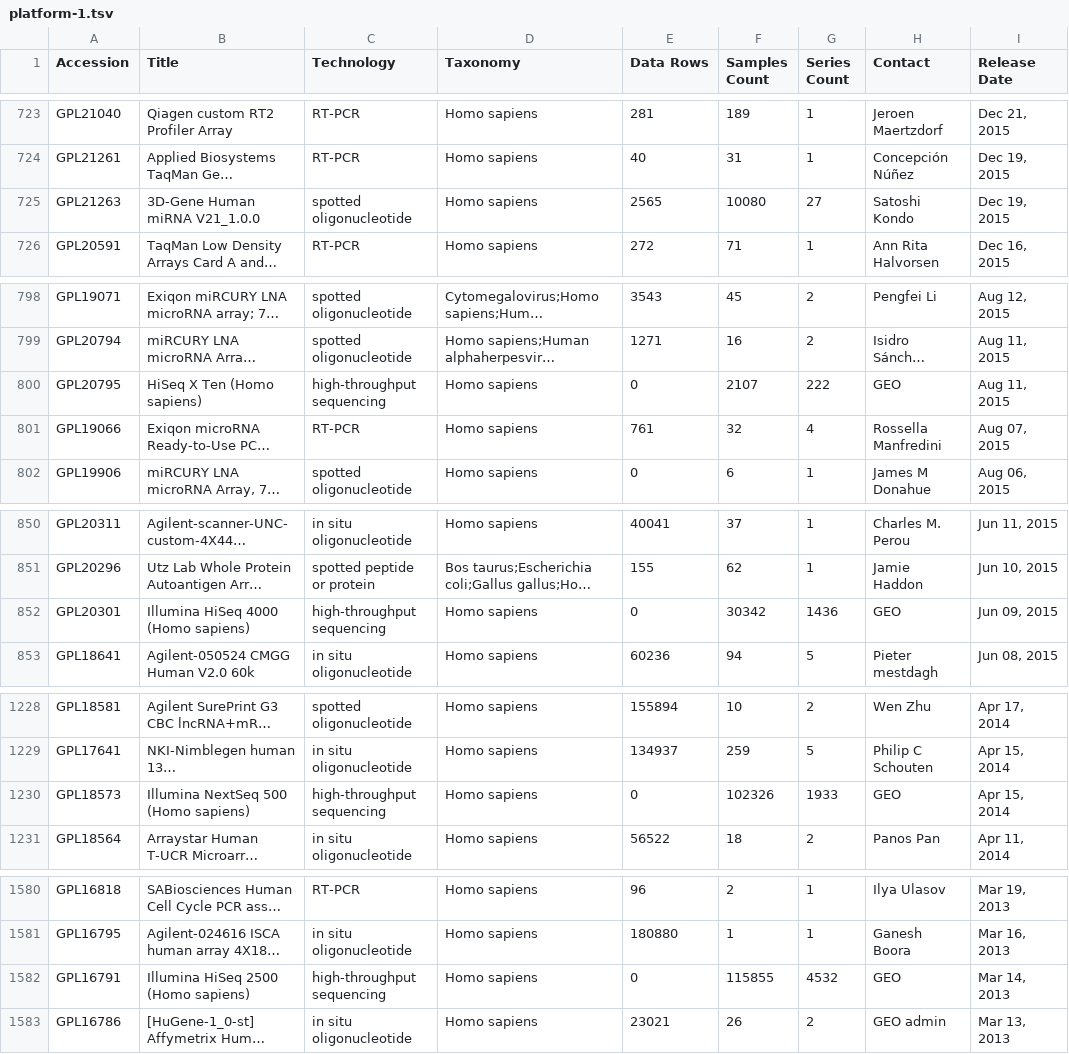
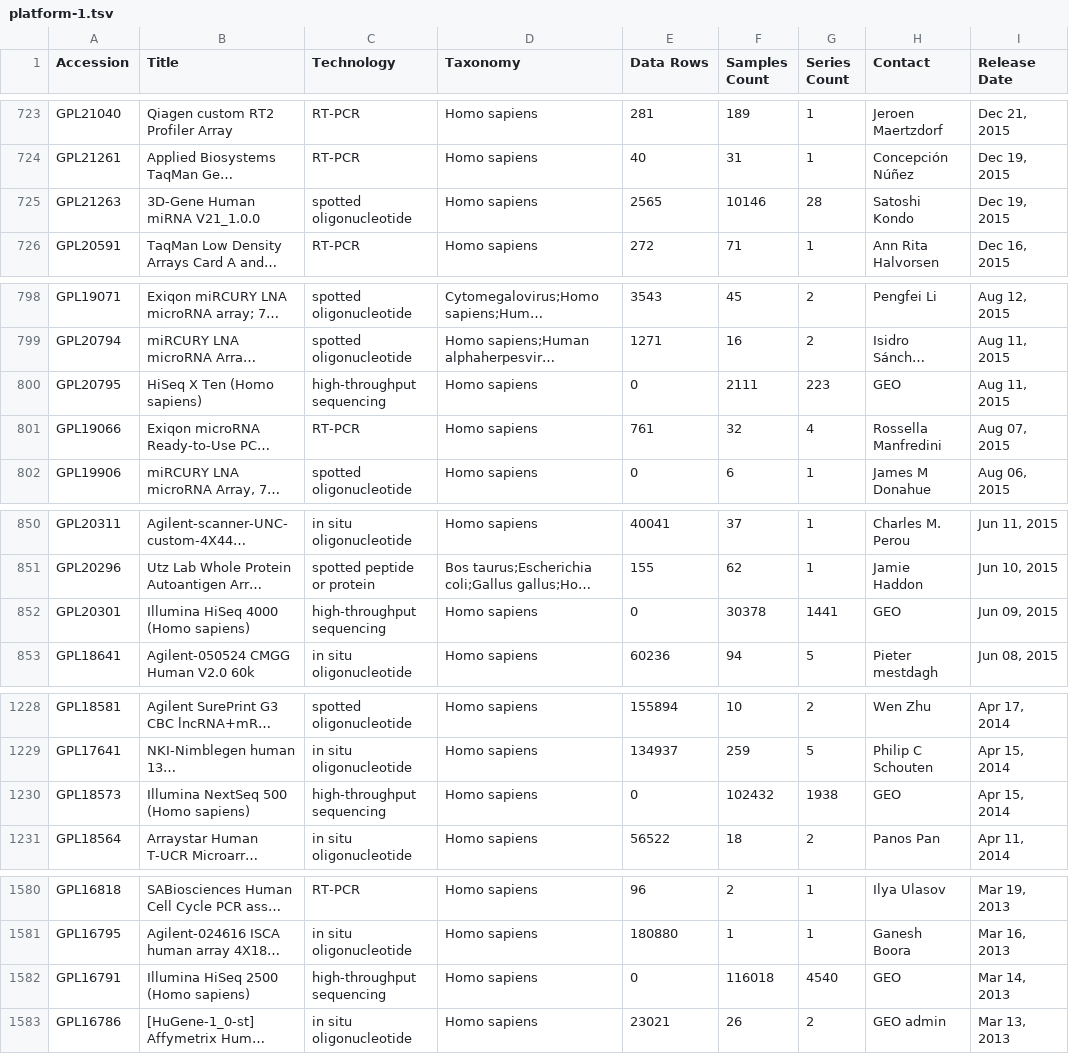
Before and after one commit to dongzhuoer/rGEO.data, a TSV file: data-raw/geo-tsv/platform-1.tsv, drawn as a sheet; only a part is shown, gaps mark what is left out; long unchanged cells end in …; the diff covers the shown part only; the diff names each change by its address in the sheet, - before the commit and + after, or states it on an @@ line.

```diff
--- a/data-raw/geo-tsv/platform-1.tsv
+++ b/data-raw/geo-tsv/platform-1.tsv
-F725 (Samples Count): 10080
+F725 (Samples Count): 10146
-G725 (Series Count): 27
+G725 (Series Count): 28
-F800 (Samples Count): 2107
+F800 (Samples Count): 2111
-G800 (Series Count): 222
+G800 (Series Count): 223
-F852 (Samples Count): 30342
+F852 (Samples Count): 30378
-G852 (Series Count): 1436
+G852 (Series Count): 1441
-F1230 (Samples Count): 102326
+F1230 (Samples Count): 102432
-G1230 (Series Count): 1933
+G1230 (Series Count): 1938
-F1582 (Samples Count): 115855
+F1582 (Samples Count): 116018
-G1582 (Series Count): 4532
+G1582 (Series Count): 4540
```
Also changed, not shown: 1 added row, 1 removed row and 23 edited cells elsewhere in this file, 2 other files.
